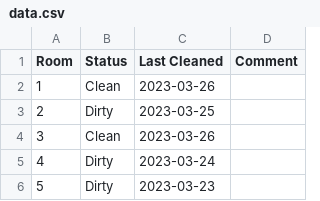
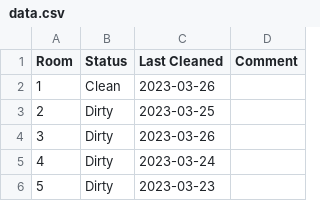
Before and after one commit to ritik7jain/Cleaner_PRO4, a CSV file: data.csv, drawn as a sheet; only a part is shown.

Commit message:
Update data.csv

```diff
--- a/data.csv
+++ b/data.csv
@@ -3,3 +3,3 @@ Room,Status,Last Cleaned,Comment
 2,Dirty,2023-03-25,
-3,Clean,2023-03-26,
+3,Dirty,2023-03-26,
 4,Dirty,2023-03-24,
```
